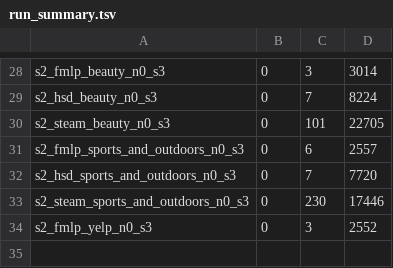
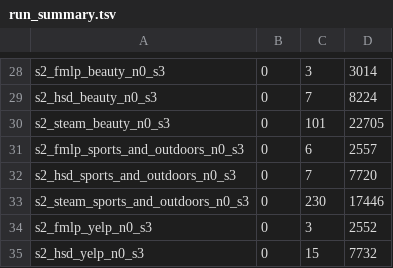
Before and after one commit to Keshavii/DenoisingSurvey, a TSV file: pc2/rq10/results/run_summary.tsv, drawn as a sheet; only a part is shown, gaps mark what is left out; the diff names each change by its address in the sheet, - before the commit and + after, or states it on an @@ line.

```diff
--- a/pc2/rq10/results/run_summary.tsv
+++ b/pc2/rq10/results/run_summary.tsv
+row 35: s2_hsd_yelp_n0_s3 | 0 | 15 | 7732
```
Also changed, not shown: 16 other files.
